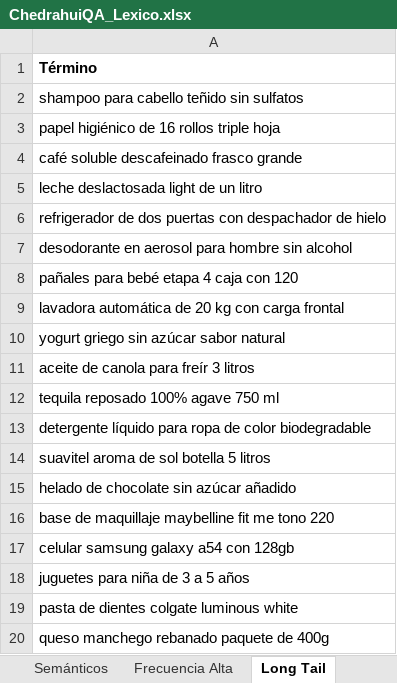
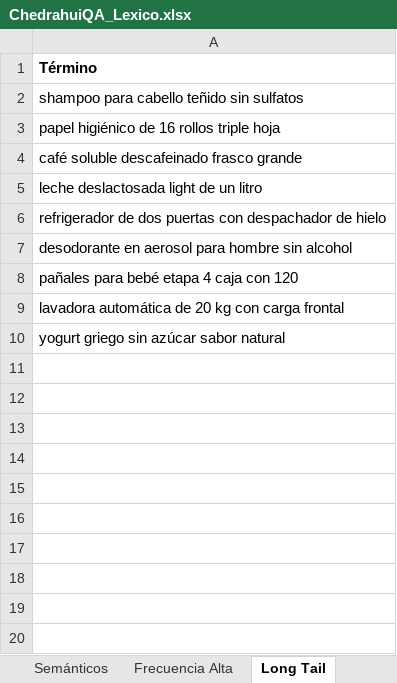
Before and after one commit to henickoer/playwright-piloto2, an Excel workbook: data/ChedrahuiQA_Lexico.xlsx, sheet Long Tail, drawn as a sheet; values as stored, in another font and other column widths than the file's, no borders; the diff names each change by its address in the sheet, - before the commit and + after, or states it on an @@ line.

```diff
--- a/data/ChedrahuiQA_Lexico.xlsx (sheet Long Tail)
+++ b/data/ChedrahuiQA_Lexico.xlsx (sheet Long Tail)
-row 11: aceite de canola para freír 3 litros
-row 12: tequila reposado 100% agave 750 ml
-row 13: detergente líquido para ropa de color biodegradable
-row 14: suavitel aroma de sol botella 5 litros
-row 15: helado de chocolate sin azúcar añadido
-row 16: base de maquillaje maybelline fit me tono 220
-row 17: celular samsung galaxy a54 con 128gb
-row 18: juguetes para niña de 3 a 5 años
-row 19: pasta de dientes colgate luminous white
-row 20: queso manchego rebanado paquete de 400g
```
Also changed, not shown: sheet Resto, sheet Errores Ortográficos, sheet Frecuencia Alta, 11 other files.
